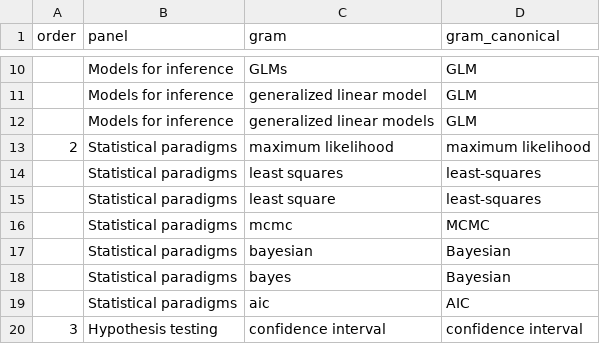
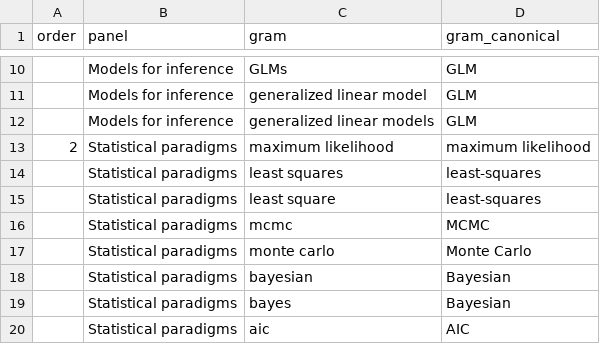
Before and after one commit to seananderson/ecology-trends, a CSV file: data/methods-models-genetics2.csv, drawn as a sheet; only a part is shown, gaps mark what is left out; the shorter side is filled out with more unchanged rows.

```diff
--- a/data/methods-models-genetics2.csv
+++ b/data/methods-models-genetics2.csv
@@ -16,2 +16,3 @@ order,panel,gram,gram_canonical
  ,Statistical paradigms,mcmc,MCMC
+ ,Statistical paradigms,monte carlo,Monte Carlo
  ,Statistical paradigms,bayesian,Bayesian
```
Also changed, not shown: 6 other files.
